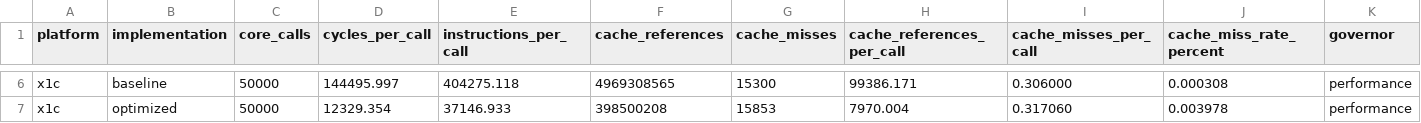
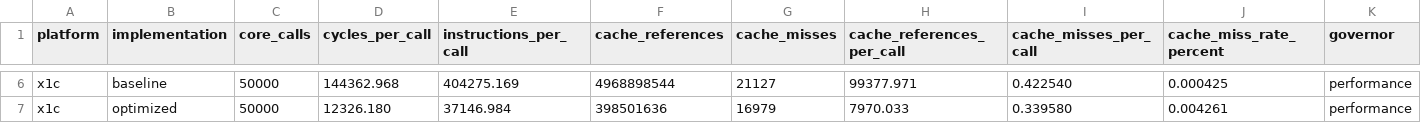
Before and after one commit to karry190805/sntrup653-crt-neon, a CSV file: results/table3_cache.csv, drawn as a sheet; only a part is shown, gaps mark what is left out; the diff covers the shown part only; the diff names each change by its address in the sheet, - before the commit and + after, or states it on an @@ line.

```diff
--- a/results/table3_cache.csv
+++ b/results/table3_cache.csv
-D6 (cycles_per_call): 144495.997
+D6 (cycles_per_call): 144362.968
-E6 (instructions_per_call): 404275.118
+E6 (instructions_per_call): 404275.169
-F6 (cache_references): 4969308565
+F6 (cache_references): 4968898544
-G6 (cache_misses): 15300
+G6 (cache_misses): 21127
-H6 (cache_references_per_call): 99386.171
+H6 (cache_references_per_call): 99377.971
-I6 (cache_misses_per_call): 0.306000
+I6 (cache_misses_per_call): 0.422540
-J6 (cache_miss_rate_percent): 0.000308
+J6 (cache_miss_rate_percent): 0.000425
-D7 (cycles_per_call): 12329.354
+D7 (cycles_per_call): 12326.180
-E7 (instructions_per_call): 37146.933
+E7 (instructions_per_call): 37146.984
-F7 (cache_references): 398500208
+F7 (cache_references): 398501636
-G7 (cache_misses): 15853
+G7 (cache_misses): 16979
-H7 (cache_references_per_call): 7970.004
+H7 (cache_references_per_call): 7970.033
-I7 (cache_misses_per_call): 0.317060
+I7 (cache_misses_per_call): 0.339580
-J7 (cache_miss_rate_percent): 0.003978
+J7 (cache_miss_rate_percent): 0.004261
```
Also changed, not shown: 28 edited cells elsewhere in this file, results/board_hash_check.csv, results/sha_binding.csv, 28 other files.
